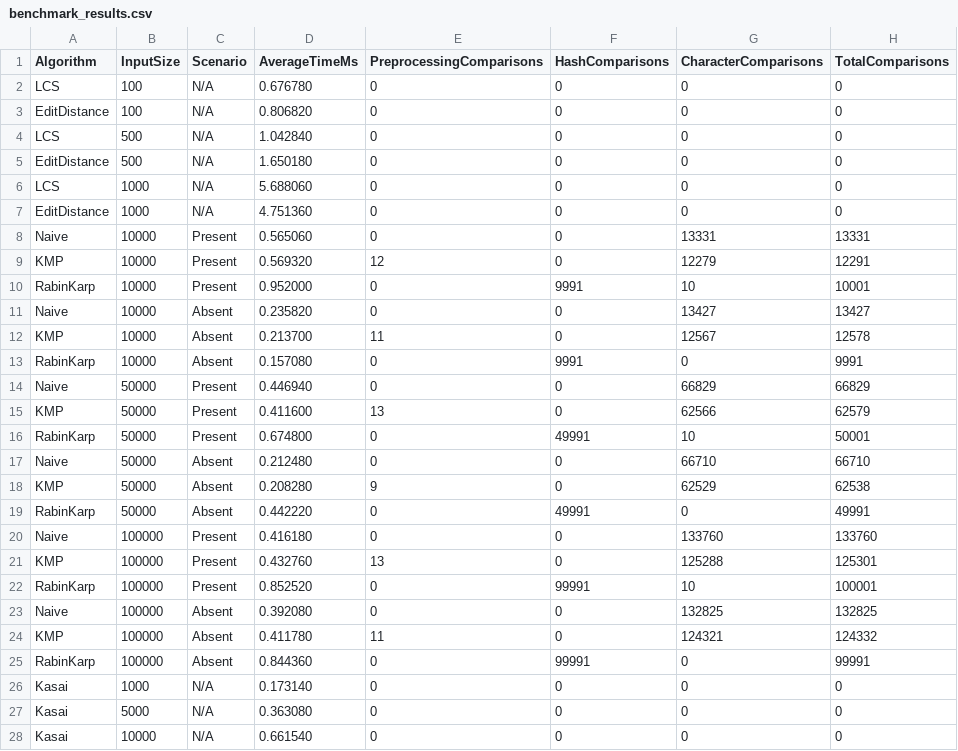
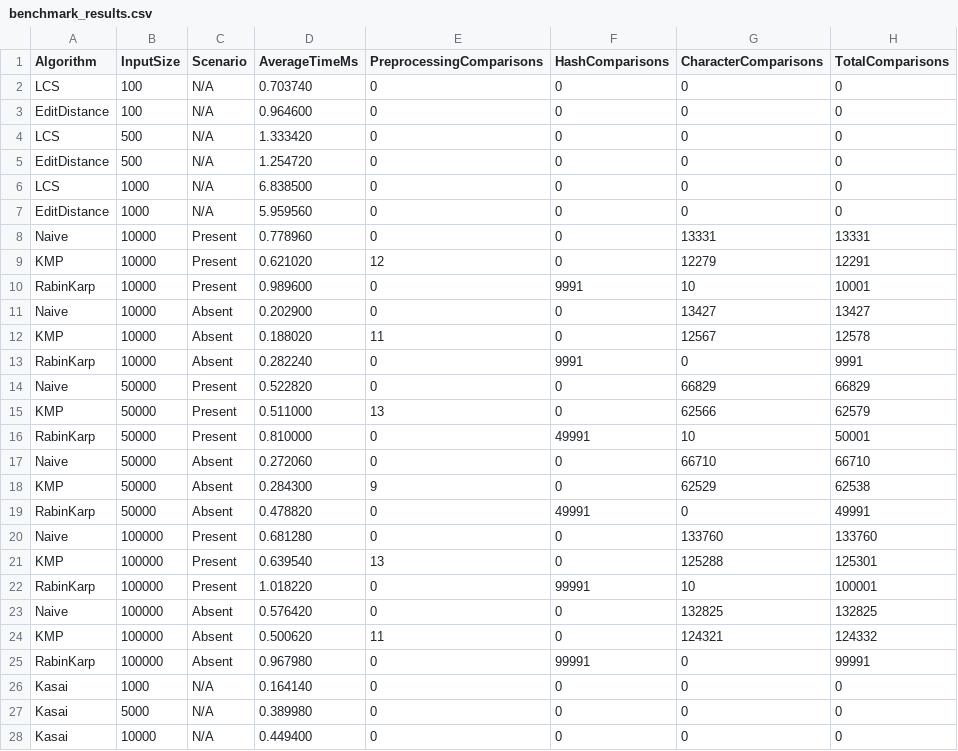
Before and after one commit to anelmelis/daa4asik, a CSV file: results/benchmark_results.csv, drawn as a sheet.

Commit message:
Finalize assignment report and corrected benchmarks

```diff
--- a/results/benchmark_results.csv
+++ b/results/benchmark_results.csv
@@ -1,28 +1,28 @@
 Algorithm,InputSize,Scenario,AverageTimeMs,PreprocessingComparisons,HashComparisons,CharacterComparisons,TotalComparisons
-LCS,100,N/A,0.676780,0,0,0,0
-EditDistance,100,N/A,0.806820,0,0,0,0
-LCS,500,N/A,1.042840,0,0,0,0
-EditDistance,500,N/A,1.650180,0,0,0,0
-LCS,1000,N/A,5.688060,0,0,0,0
-EditDistance,1000,N/A,4.751360,0,0,0,0
-Naive,10000,Present,0.565060,0,0,13331,13331
-KMP,10000,Present,0.569320,12,0,12279,12291
-RabinKarp,10000,Present,0.952000,0,9991,10,10001
-Naive,10000,Absent,0.235820,0,0,13427,13427
-KMP,10000,Absent,0.213700,11,0,12567,12578
-RabinKarp,10000,Absent,0.157080,0,9991,0,9991
-Naive,50000,Present,0.446940,0,0,66829,66829
-KMP,50000,Present,0.411600,13,0,62566,62579
-RabinKarp,50000,Present,0.674800,0,49991,10,50001
-Naive,50000,Absent,0.212480,0,0,66710,66710
-KMP,50000,Absent,0.208280,9,0,62529,62538
-RabinKarp,50000,Absent,0.442220,0,49991,0,49991
-Naive,100000,Present,0.416180,0,0,133760,133760
-KMP,100000,Present,0.432760,13,0,125288,125301
-RabinKarp,100000,Present,0.852520,0,99991,10,100001
-Naive,100000,Absent,0.392080,0,0,132825,132825
-KMP,100000,Absent,0.411780,11,0,124321,124332
-RabinKarp,100000,Absent,0.844360,0,99991,0,99991
-Kasai,1000,N/A,0.173140,0,0,0,0
-Kasai,5000,N/A,0.363080,0,0,0,0
-Kasai,10000,N/A,0.661540,0,0,0,0
+LCS,100,N/A,0.703740,0,0,0,0
+EditDistance,100,N/A,0.964600,0,0,0,0
+LCS,500,N/A,1.333420,0,0,0,0
+EditDistance,500,N/A,1.254720,0,0,0,0
+LCS,1000,N/A,6.838500,0,0,0,0
+EditDistance,1000,N/A,5.959560,0,0,0,0
+Naive,10000,Present,0.778960,0,0,13331,13331
+KMP,10000,Present,0.621020,12,0,12279,12291
+RabinKarp,10000,Present,0.989600,0,9991,10,10001
+Naive,10000,Absent,0.202900,0,0,13427,13427
+KMP,10000,Absent,0.188020,11,0,12567,12578
+RabinKarp,10000,Absent,0.282240,0,9991,0,9991
+Naive,50000,Present,0.522820,0,0,66829,66829
+KMP,50000,Present,0.511000,13,0,62566,62579
+RabinKarp,50000,Present,0.810000,0,49991,10,50001
+Naive,50000,Absent,0.272060,0,0,66710,66710
+KMP,50000,Absent,0.284300,9,0,62529,62538
+RabinKarp,50000,Absent,0.478820,0,49991,0,49991
+Naive,100000,Present,0.681280,0,0,133760,133760
+KMP,100000,Present,0.639540,13,0,125288,125301
+RabinKarp,100000,Present,1.018220,0,99991,10,100001
+Naive,100000,Absent,0.576420,0,0,132825,132825
+KMP,100000,Absent,0.500620,11,0,124321,124332
+RabinKarp,100000,Absent,0.967980,0,99991,0,99991
+Kasai,1000,N/A,0.164140,0,0,0,0
+Kasai,5000,N/A,0.389980,0,0,0,0
+Kasai,10000,N/A,0.449400,0,0,0,0
```
Also changed, not shown: 8 other files.
